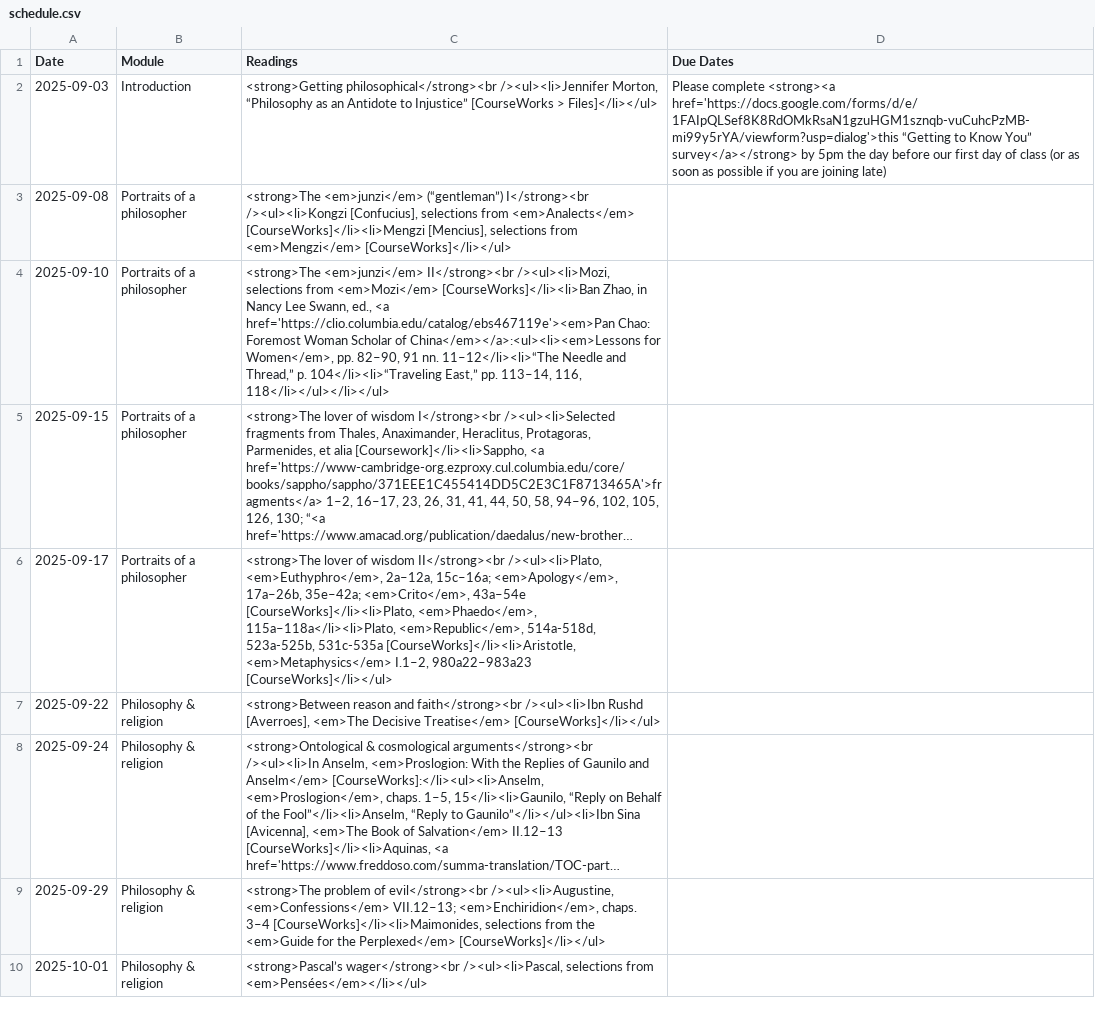
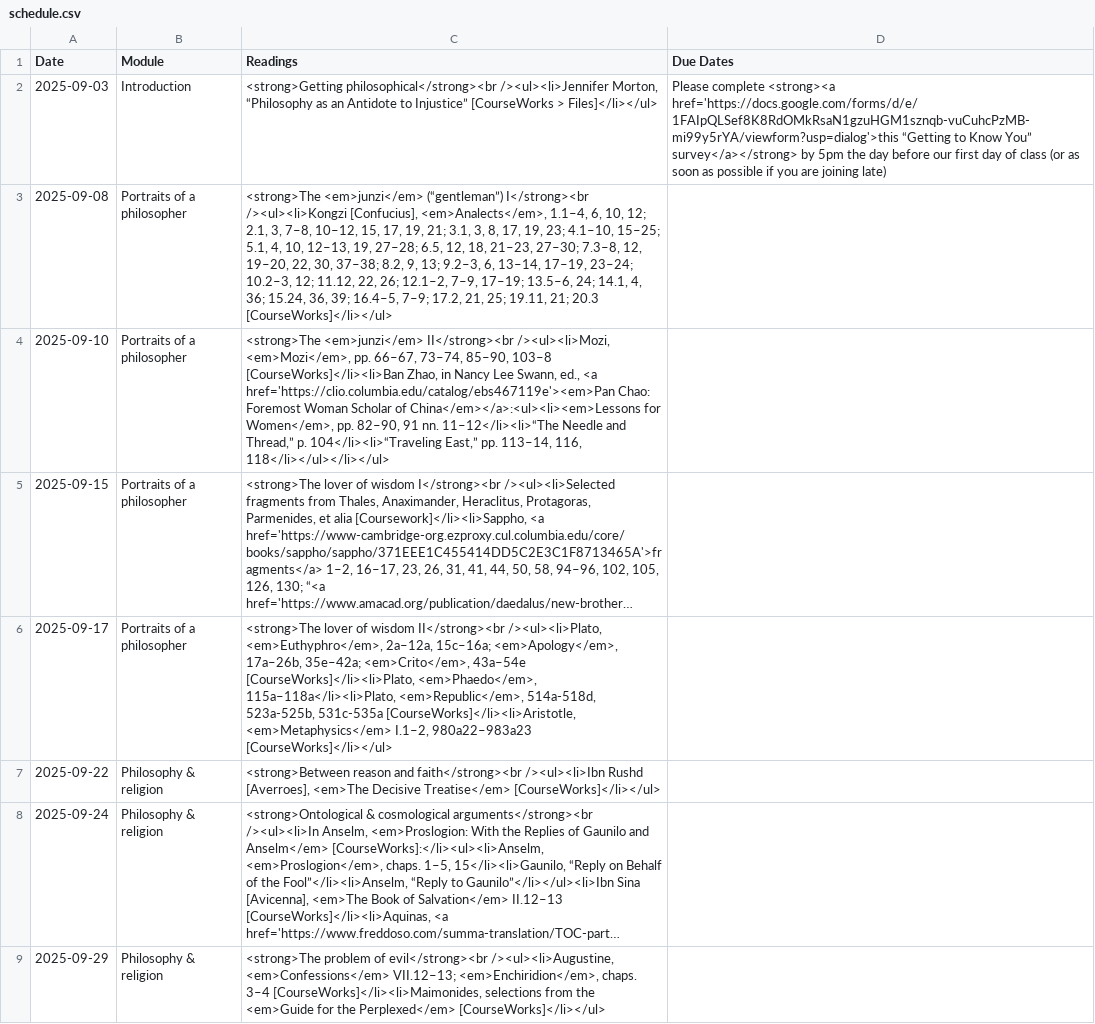
Before and after one commit to dingherself/intro, a CSV file: _data/schedule.csv, drawn as a sheet; only a part is shown; the shorter side is filled out with more unchanged rows; long unchanged cells end in …; the diff names each change by its address in the sheet, - before the commit and + after, or states it on an @@ line.

Commit message:
update pages

```diff
--- a/_data/schedule.csv
+++ b/_data/schedule.csv
-C3 (Readings): …/><ul><li>Kongzi [Confucius], selections from <em>Analects</em> [CourseWorks]</li><li>Mengzi [Mencius], selections from <em>Mengzi</em> [CourseWorks]</li></ul>
+C3 (Readings): …/><ul><li>Kongzi [Confucius], <em>Analects</em>, 1.1–4, 6, 10, 12; 2.1, 3, 7–8, 10–12, 15, 17, 19, 21; 3.1, 3, 8, 17, 19, 23; 4.1–10, 15–25; 5.1, 4, 10, 12–13, 19, 27–28; 6.5, 12, 18, 21–23, 27–30; 7.3–8, 12, 19–20, 22, 30, 37–38; 8.2, 9, 13; 9.2–3, 6, 13–14, 17–19, 23–24; 10.2–3, 12; 11.12, 22, 26; 12.1–2, 7–9, 17–19; 13.5–6, 24; 14.1, 4, 36; 15.24, 36, 39; 16.4–5, 7–9; 17.2, 21, 25; 19.11, 21; 20.3 [CourseWorks]</li></ul>
-C4 (Readings): …II</strong><br /><ul><li>Mozi, selections from <em>Mozi</em> [CourseWorks]</li><li>Ban Zhao,…
+C4 (Readings): …II</strong><br /><ul><li>Mozi, <em>Mozi</em>, pp. 66–67, 73–74, 85–90, 103–8 [CourseWorks]</li><li>Ban Zhao,…
```
